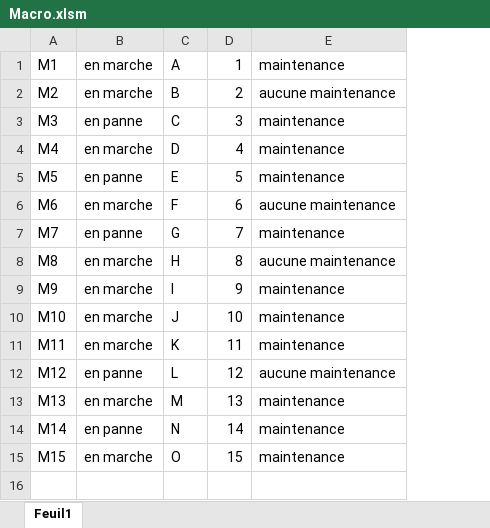
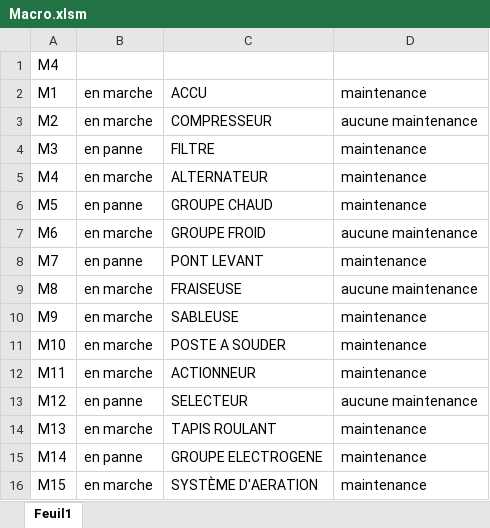
Before and after one commit to ninocrts/Projet-GMAO, an Excel workbook: Macro.xlsm, sheet Feuil1, drawn as a sheet; values as stored, in another font and other column widths than the file's, no borders; removed rows and columns are numbered as before the commit, all else as after; the diff names each change by its address in the sheet, - before the commit and + after, or states it on an @@ line.

```diff
--- a/Macro.xlsm (sheet Feuil1)
+++ b/Macro.xlsm (sheet Feuil1)
-column C, rows 1-15: A | B | C | D | E | F | G | H | I | J | K | L | M | N | O
-column D, rows 1-15: 1 | 2 | 3 | 4 | 5 | 6 | 7 | 8 | 9 | 10 | 11 | 12 | 13 | 14 | 15
+column C, rows 2-16: ACCU | COMPRESSEUR | FILTRE | ALTERNATEUR | GROUPE CHAUD | GROUPE FROID | PONT LEVANT | FRAISEUSE | SABLEUSE | POSTE A SOUDER | ACTIONNEUR | SELECTEUR | TAPIS ROULANT | GROUPE ELECTROGENE | SYSTÈME D'AERATION
+row 1: M4
```
Also changed, not shown: runExcel.xlsm, 12 other files.
